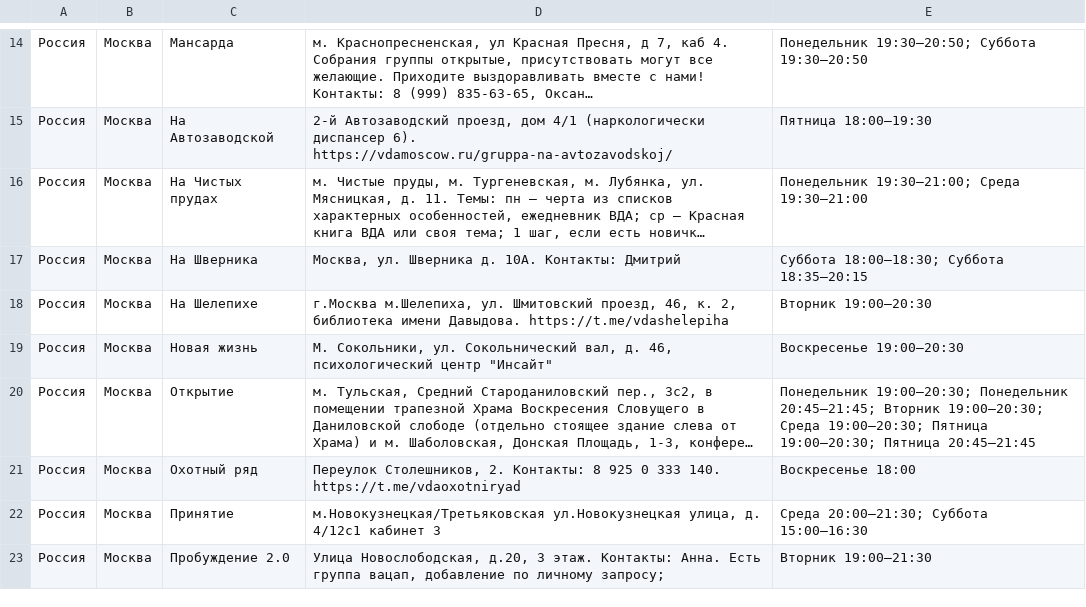
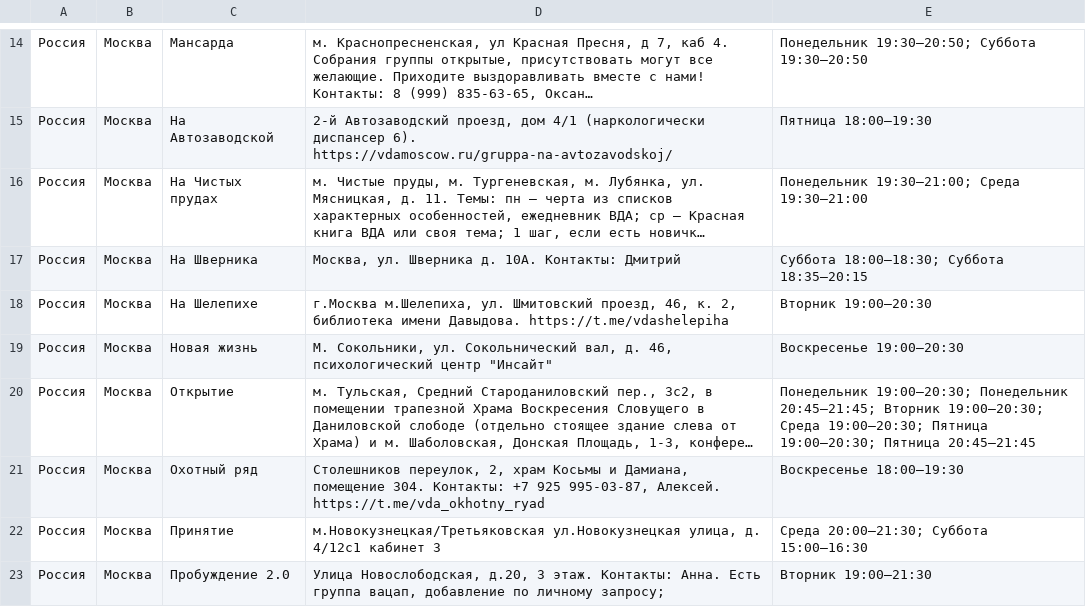
Before and after one commit to koukurme-cyber/Vdaonlineshedule, a TSV file: live_groups.tsv, drawn as a sheet; only a part is shown, gaps mark what is left out; long unchanged cells end in …; the diff names each change by its address in the sheet, - before the commit and + after, or states it on an @@ line.

```diff
--- a/live_groups.tsv
+++ b/live_groups.tsv
-D21: Переулок Столешников, 2. Контакты: 8 925 0 333 140. https://t.me/vdaoxotniryad
+D21: Столешников переулок, 2, храм Косьмы и Дамиана, помещение 304. Контакты: +7 925 995-03-87, Алексей. https://t.me/vda_okhotny_ryad
-E21: Воскресенье 18:00
+E21: Воскресенье 18:00–19:30
```
